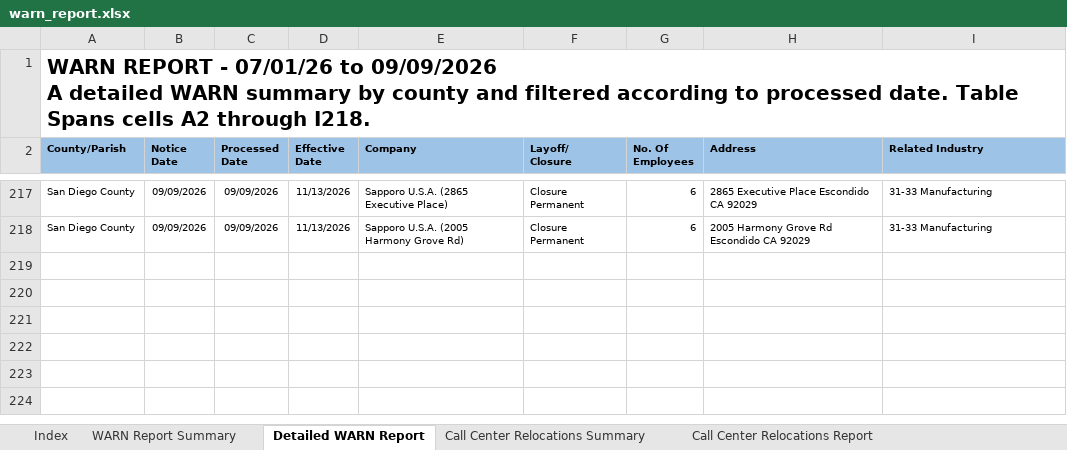
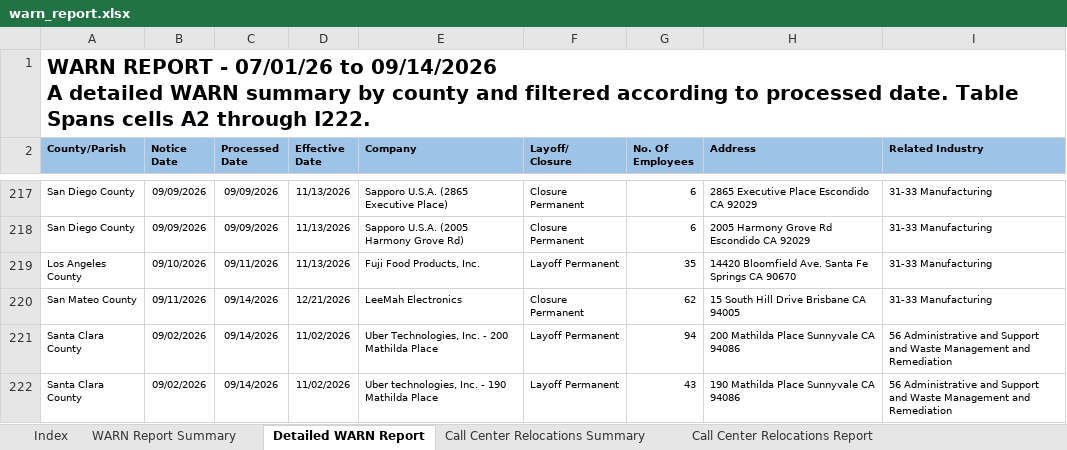
Before and after one commit to ca-warn/layoff-tracker, an Excel workbook: data/warn_report.xlsx, sheet Detailed WARN Report, drawn as a sheet; only a part is shown, gaps mark what is left out; values as stored, in another font and other column widths than the file's, no borders; table styles not drawn; ↵ is a line break in a cell; the diff names each change by its address in the sheet, - before the commit and + after, or states it on an @@ line.

```diff
--- a/data/warn_report.xlsx (sheet Detailed WARN Report)
+++ b/data/warn_report.xlsx (sheet Detailed WARN Report)
-A1 (County/Parish): …07/01/26 to 09/09/2026 ↵ A detailed WARN summary by county and filtered according to processed date. Table Spans cells A2 through I218.
+A1 (County/Parish): …07/01/26 to 09/14/2026 ↵ A detailed WARN summary by county and filtered according to processed date. Table Spans cells A2 through I222.
+row 219: Los Angeles County | 09/10/2026 | 09/11/2026 | 11/13/2026 | Fuji Food Products, Inc. | Layoff Permanent | 35 | 14420 Bloomfield Ave. Santa Fe Springs CA 90670 | 31-33 Manufacturing
+row 220: San Mateo County | 09/11/2026 | 09/14/2026 | 12/21/2026 | LeeMah Electronics | Closure Permanent | 62 | 15 South Hill Drive Brisbane CA 94005 | 31-33 Manufacturing
+row 221: Santa Clara County | 09/02/2026 | 09/14/2026 | 11/02/2026 | Uber Technologies, Inc. - 200 Mathilda Place | Layoff Permanent | 94 | 200 Mathilda Place Sunnyvale CA 94086 | 56 Administrative and Support and Waste Management and Remediation
+row 222: Santa Clara County | 09/02/2026 | 09/14/2026 | 11/02/2026 | Uber technologies, Inc. - 190 Mathilda Place | Layoff Permanent | 43 | 190 Mathilda Place Sunnyvale CA 94086 | 56 Administrative and Support and Waste Management and Remediation
```
Also changed, not shown: sheet WARN Report Summary, sheet Call Center Relocations Report.
